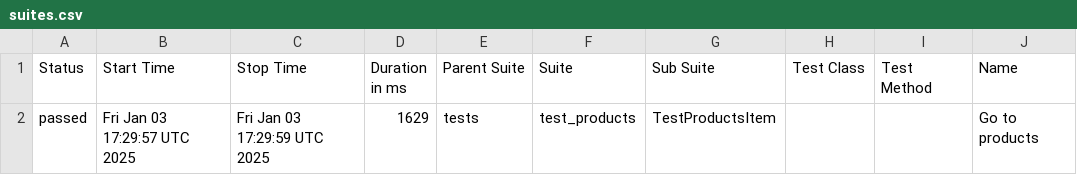
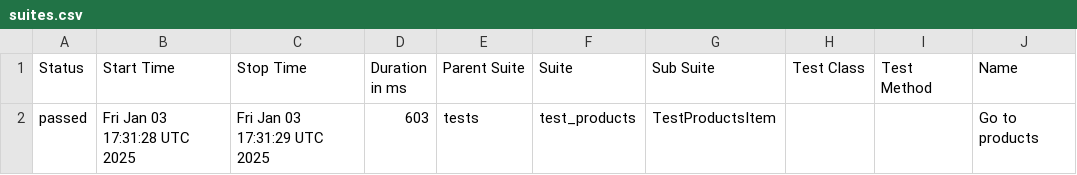
Before and after one commit to evgnick/api-ui-python-framework, a CSV file: data/suites.csv, drawn as a sheet; only a part is shown; the diff names each change by its address in the sheet, - before the commit and + after, or states it on an @@ line.

```diff
--- a/data/suites.csv
+++ b/data/suites.csv
-B2 (Start Time): Fri Jan 03 17:29:57 UTC 2025
+B2 (Start Time): Fri Jan 03 17:31:28 UTC 2025
-C2 (Stop Time): Fri Jan 03 17:29:59 UTC 2025
+C2 (Stop Time): Fri Jan 03 17:31:29 UTC 2025
-D2 (Duration in ms): 1629
+D2 (Duration in ms): 603
```
Also changed, not shown: 20 other files.
